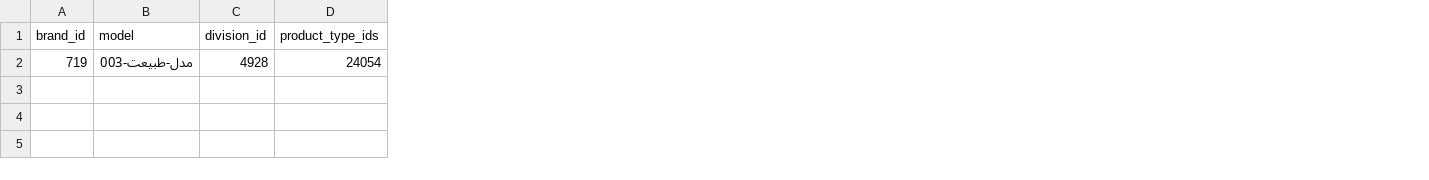
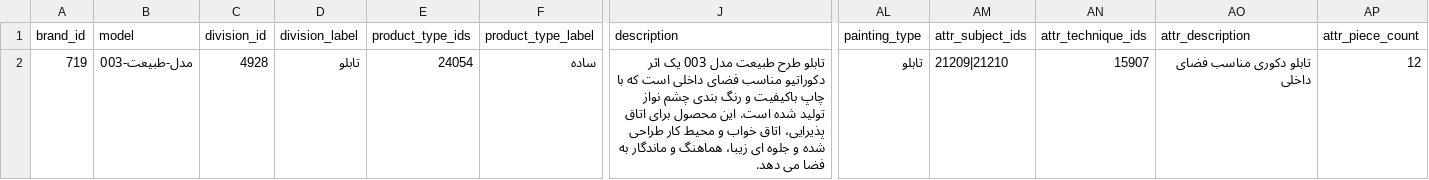
Before and after one commit to AminZibayi/Digitu, a CSV file: libs/services/product-uploader/products.csv, drawn as a sheet; only a part is shown, gaps mark what is left out; the diff names each change by its address in the sheet, - before the commit and + after, or states it on an @@ line.

Commit message:
feat: add description field and update CSV structure for product attributes
- Introduced a new 'description' field in the product model and updated the required fields accordingly.
- Modified the CSV_COLUMNS to include new attributes and legacy aliases for backward compatibility.
- Updated the CSV parser to handle new fields and ensure proper mapping of attributes.
- Enhanced validation for the 'description' field to enforce length constraints.
- Updated example CSV data to reflect changes in structure and added sample descriptions.
- Added API fetch examples for new product attributes and draft product creation.

```diff
--- a/libs/services/product-uploader/products.csv
+++ b/libs/services/product-uploader/products.csv
+column D (division_label), row 2: تابلو
+column F (product_type_label), row 2: ساده
+column J (description), row 2: تابلو طرح طبیعت مدل 003 یک اثر دکوراتیو مناسب فضای داخلی است که با چاپ باکیفیت و رنگ بندی چشم نواز تولید شده است. این محصول برای اتاق پذیرایی، اتاق خواب و محیط کار طراحی شده و جلوه ای زیبا، هماهنگ و ماندگار به فضا می دهد.
+column AL (painting_type), row 2: تابلو
+column AM (attr_subject_ids), row 2: 21209|21210
+column AN (attr_technique_ids), row 2: 15907
+column AO (attr_description), row 2: تابلو دکوری مناسب فضای داخلی
+column AP (attr_piece_count), row 2: 12
```
Also changed, not shown: 6 other files.
